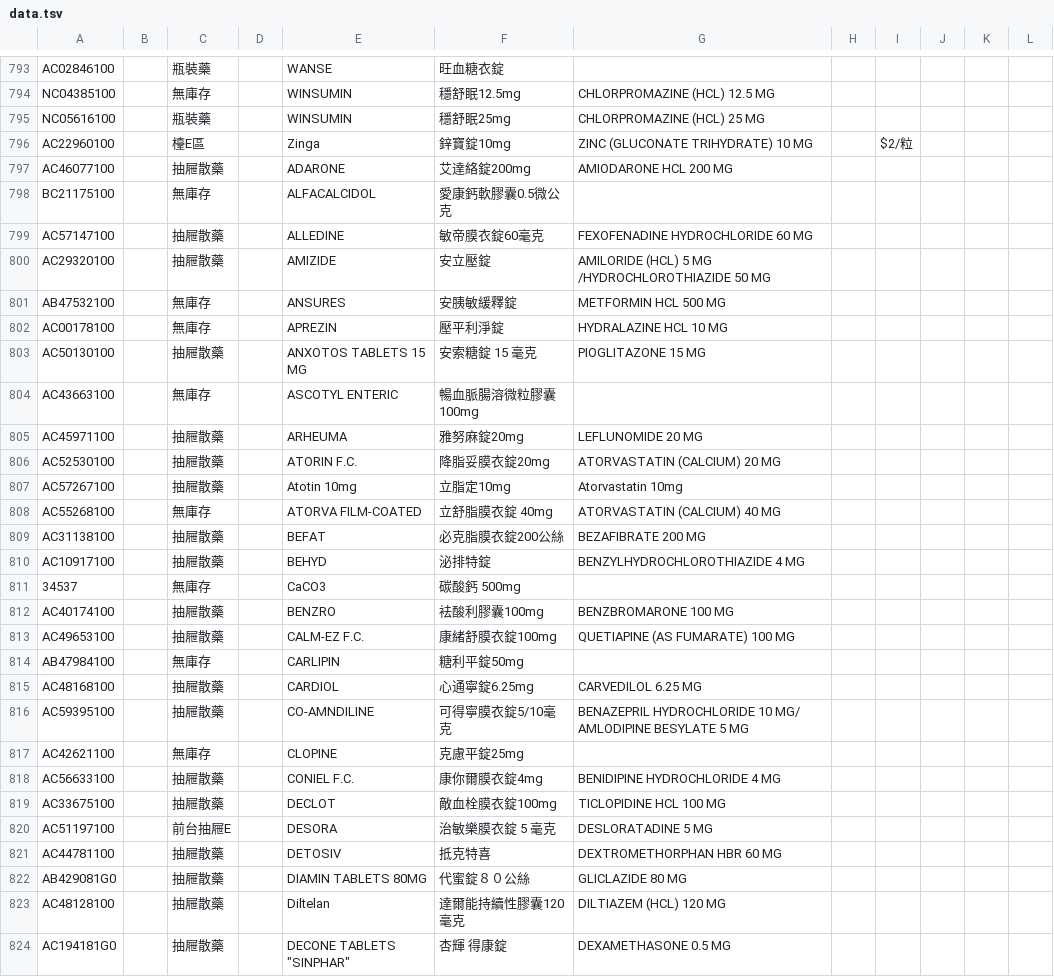
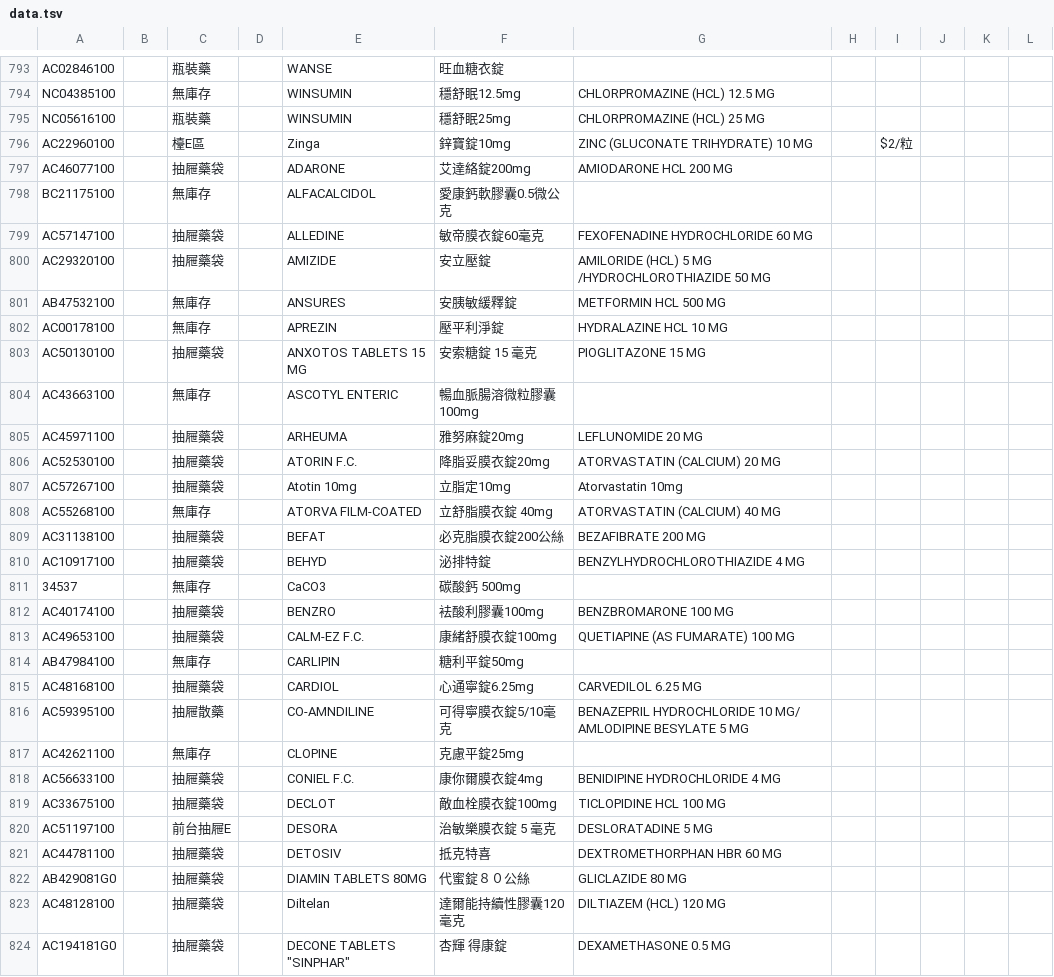
Before and after one commit to jianshiangsanho/drugSeat, a TSV file: data.tsv, drawn as a sheet; only a part is shown, gaps mark what is left out; the diff covers the shown part only.

Commit message:
update data.tsv

```diff
--- a/data.tsv
+++ b/data.tsv
@@ -796,29 +796,29 @@ NC05616100		瓶裝藥		WINSUMIN	穩舒眠25mg	CHLORPROMAZINE (HCL) 25 MG
 AC22960100		檯E區		Zinga	鋅寶錠10mg	ZINC (GLUCONATE TRIHYDRATE) 10 MG		$2/粒			
-AC46077100		抽屜散藥		ADARONE	艾達絡錠200mg	AMIODARONE HCL 200 MG					
+AC46077100		抽屜藥袋		ADARONE	艾達絡錠200mg	AMIODARONE HCL 200 MG					
 BC21175100		無庫存		ALFACALCIDOL	愛康鈣軟膠囊0.5微公克						
-AC57147100		抽屜散藥		ALLEDINE	敏帝膜衣錠60毫克	FEXOFENADINE HYDROCHLORIDE 60 MG					
-AC29320100		抽屜散藥		AMIZIDE	安立壓錠	AMILORIDE (HCL) 5 MG /HYDROCHLOROTHIAZIDE 50 MG					
+AC57147100		抽屜藥袋		ALLEDINE	敏帝膜衣錠60毫克	FEXOFENADINE HYDROCHLORIDE 60 MG					
+AC29320100		抽屜藥袋		AMIZIDE	安立壓錠	AMILORIDE (HCL) 5 MG /HYDROCHLOROTHIAZIDE 50 MG					
 AB47532100		無庫存		ANSURES	安胰敏緩釋錠	METFORMIN HCL 500 MG					
 AC00178100		無庫存		APREZIN	壓平利淨錠	HYDRALAZINE HCL 10 MG					
-AC50130100		抽屜散藥		ANXOTOS TABLETS 15 MG	安索糖錠 15 毫克	PIOGLITAZONE 15 MG					
+AC50130100		抽屜藥袋		ANXOTOS TABLETS 15 MG	安索糖錠 15 毫克	PIOGLITAZONE 15 MG					
 AC43663100		無庫存		ASCOTYL ENTERIC	暢血脈腸溶微粒膠囊100mg						
-AC45971100		抽屜散藥		ARHEUMA	雅努麻錠20mg	LEFLUNOMIDE 20 MG					
-AC52530100		抽屜散藥		ATORIN F.C. 	降脂妥膜衣錠20mg	ATORVASTATIN (CALCIUM) 20 MG					
-AC57267100		抽屜散藥		Atotin 10mg	立脂定10mg	Atorvastatin 10mg					
+AC45971100		抽屜藥袋		ARHEUMA	雅努麻錠20mg	LEFLUNOMIDE 20 MG					
+AC52530100		抽屜藥袋		ATORIN F.C. 	降脂妥膜衣錠20mg	ATORVASTATIN (CALCIUM) 20 MG					
+AC57267100		抽屜藥袋		Atotin 10mg	立脂定10mg	Atorvastatin 10mg					
 AC55268100		無庫存		ATORVA FILM-COATED	立舒脂膜衣錠  40mg	ATORVASTATIN (CALCIUM) 40 MG					
-AC31138100		抽屜散藥		BEFAT	必克脂膜衣錠200公絲	BEZAFIBRATE 200 MG					
-AC10917100		抽屜散藥		BEHYD	泌排特錠	BENZYLHYDROCHLOROTHIAZIDE 4 MG					
+AC31138100		抽屜藥袋		BEFAT	必克脂膜衣錠200公絲	BEZAFIBRATE 200 MG					
+AC10917100		抽屜藥袋		BEHYD	泌排特錠	BENZYLHYDROCHLOROTHIAZIDE 4 MG					
 34537		無庫存		CaCO3	碳酸鈣 500mg						
-AC40174100		抽屜散藥		BENZRO 	袪酸利膠囊100mg	BENZBROMARONE 100 MG					
-AC49653100		抽屜散藥		CALM-EZ F.C. 	康緒舒膜衣錠100mg	QUETIAPINE (AS FUMARATE) 100 MG					
+AC40174100		抽屜藥袋		BENZRO 	袪酸利膠囊100mg	BENZBROMARONE 100 MG					
+AC49653100		抽屜藥袋		CALM-EZ F.C. 	康緒舒膜衣錠100mg	QUETIAPINE (AS FUMARATE) 100 MG					
 AB47984100		無庫存		CARLIPIN	糖利平錠50mg						
-AC48168100		抽屜散藥		CARDIOL	心通寧錠6.25mg	CARVEDILOL 6.25 MG					
+AC48168100		抽屜藥袋		CARDIOL	心通寧錠6.25mg	CARVEDILOL 6.25 MG					
 AC59395100		抽屜散藥		CO-AMNDILINE	可得寧膜衣錠5/10毫克	BENAZEPRIL HYDROCHLORIDE 10 MG/ AMLODIPINE BESYLATE 5 MG					
 AC42621100		無庫存		CLOPINE	克慮平錠25mg						
-AC56633100		抽屜散藥		CONIEL F.C.	康你爾膜衣錠4mg	BENIDIPINE HYDROCHLORIDE 4 MG					
-AC33675100		抽屜散藥		DECLOT	敵血栓膜衣錠100mg	TICLOPIDINE HCL 100 MG					
+AC56633100		抽屜藥袋		CONIEL F.C.	康你爾膜衣錠4mg	BENIDIPINE HYDROCHLORIDE 4 MG					
+AC33675100		抽屜藥袋		DECLOT	敵血栓膜衣錠100mg	TICLOPIDINE HCL 100 MG					
 AC51197100		前台抽屜E		DESORA	治敏樂膜衣錠 5 毫克	DESLORATADINE 5 MG					
-AC44781100		抽屜散藥		DETOSIV	抵克特喜	DEXTROMETHORPHAN HBR 60 MG					
-AB429081G0		抽屜散藥		DIAMIN TABLETS 80MG	代蜜錠８０公絲	GLICLAZIDE 80 MG					
-AC48128100		抽屜散藥		Diltelan 	達爾能持續性膠囊120毫克	DILTIAZEM (HCL) 120 MG					
-AC194181G0		抽屜散藥		DECONE TABLETS "SINPHAR"	"杏輝" 得康錠	DEXAMETHASONE 0.5 MG					
+AC44781100		抽屜藥袋		DETOSIV	抵克特喜	DEXTROMETHORPHAN HBR 60 MG					
+AB429081G0		抽屜藥袋		DIAMIN TABLETS 80MG	代蜜錠８０公絲	GLICLAZIDE 80 MG					
+AC48128100		抽屜藥袋		Diltelan 	達爾能持續性膠囊120毫克	DILTIAZEM (HCL) 120 MG					
+AC194181G0		抽屜藥袋		DECONE TABLETS "SINPHAR"	"杏輝" 得康錠	DEXAMETHASONE 0.5 MG					
```
Also changed, not shown: 1 added row and 62 edited cells elsewhere in this file.
